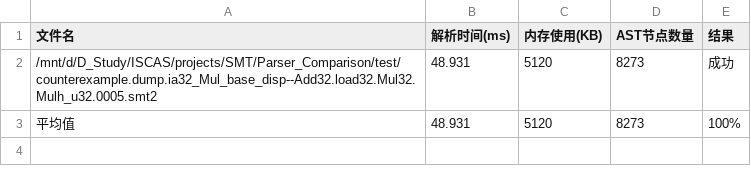
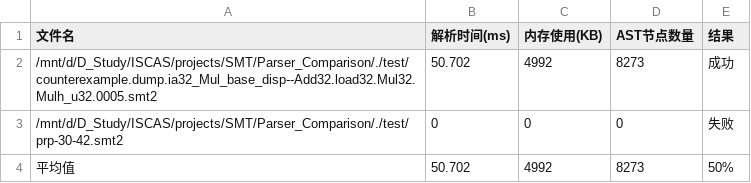
Before and after one commit to fuqi-jia/Parser_Comparison, a CSV file: z3_report.csv, drawn as a sheet.

```diff
--- a/z3_report.csv
+++ b/z3_report.csv
@@ -1,3 +1,4 @@
 文件名,解析时间(ms),内存使用(KB),AST节点数量,结果
-/mnt/d/D_Study/ISCAS/projects/SMT/Parser_Comparison/test/counterexample.dump.ia32_Mul_base_disp--Add32.load32.Mul32.Mulh_u32.0005.smt2,48.931,5120,8273,成功
-平均值,48.931,5120,8273,100%
+/mnt/d/D_Study/ISCAS/projects/SMT/Parser_Comparison/./test/counterexample.dump.ia32_Mul_base_disp--Add32.load32.Mul32.Mulh_u32.0005.smt2,50.702,4992,8273,成功
+/mnt/d/D_Study/ISCAS/projects/SMT/Parser_Comparison/./test/prp-30-42.smt2,0,0,0,失败
+平均值,50.702,4992,8273,50%
```
Also changed, not shown: 4 other files.
